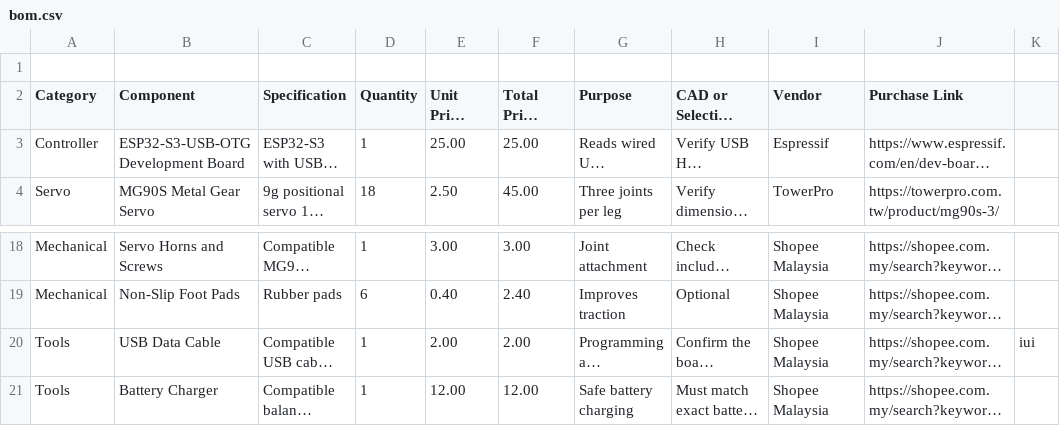
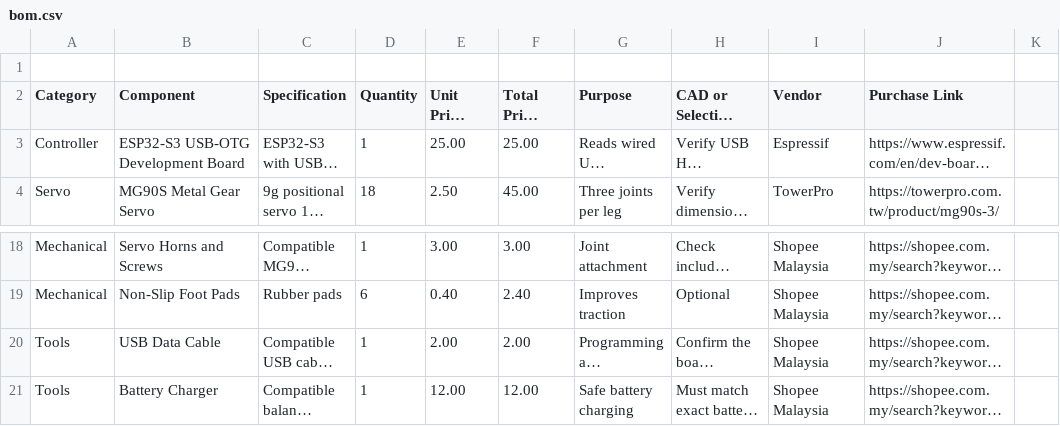
Before and after one commit to JH-2108/Hexapod, a CSV file: bom.csv, drawn as a sheet; only a part is shown, gaps mark what is left out; long unchanged cells end in …; the diff names each change by its address in the sheet, - before the commit and + after, or states it on an @@ line.

Commit message:
Update bom.csv

```diff
--- a/bom.csv
+++ b/bom.csv
-B3 (Component): ESP32-S3-USB-OTG Development Board
+B3 (Component): ESP32-S3 USB-OTG Development Board
-K20: iui
+K20: (empty)
```
